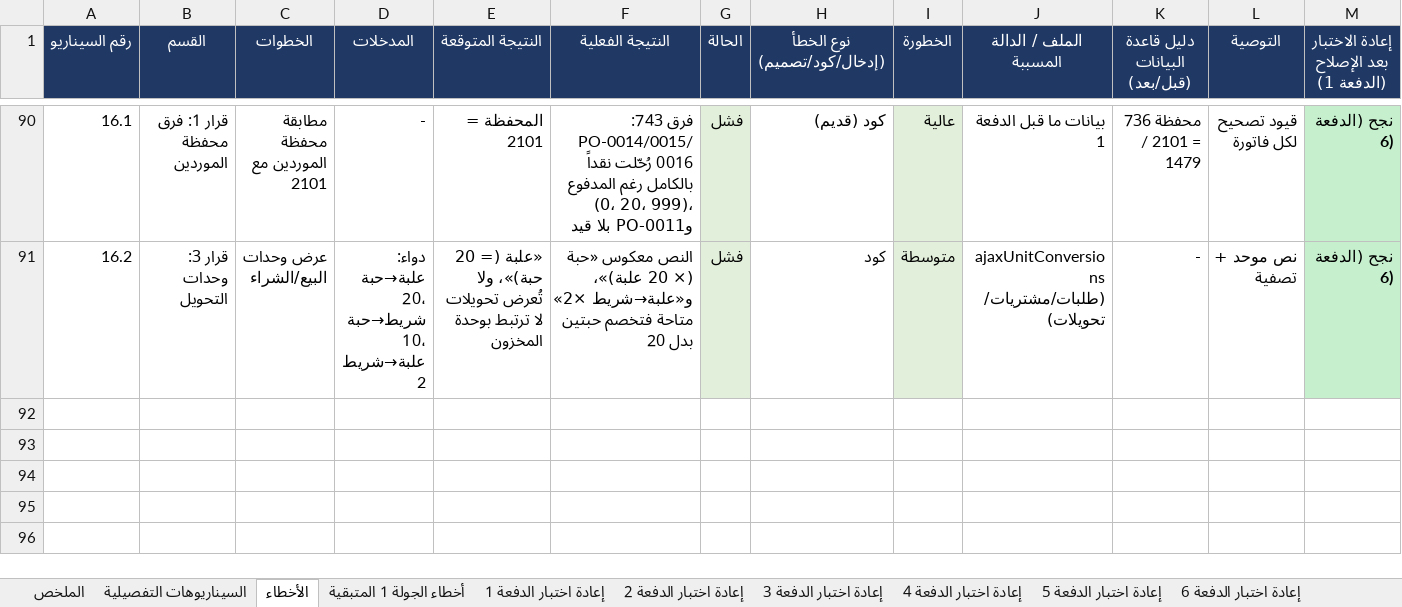
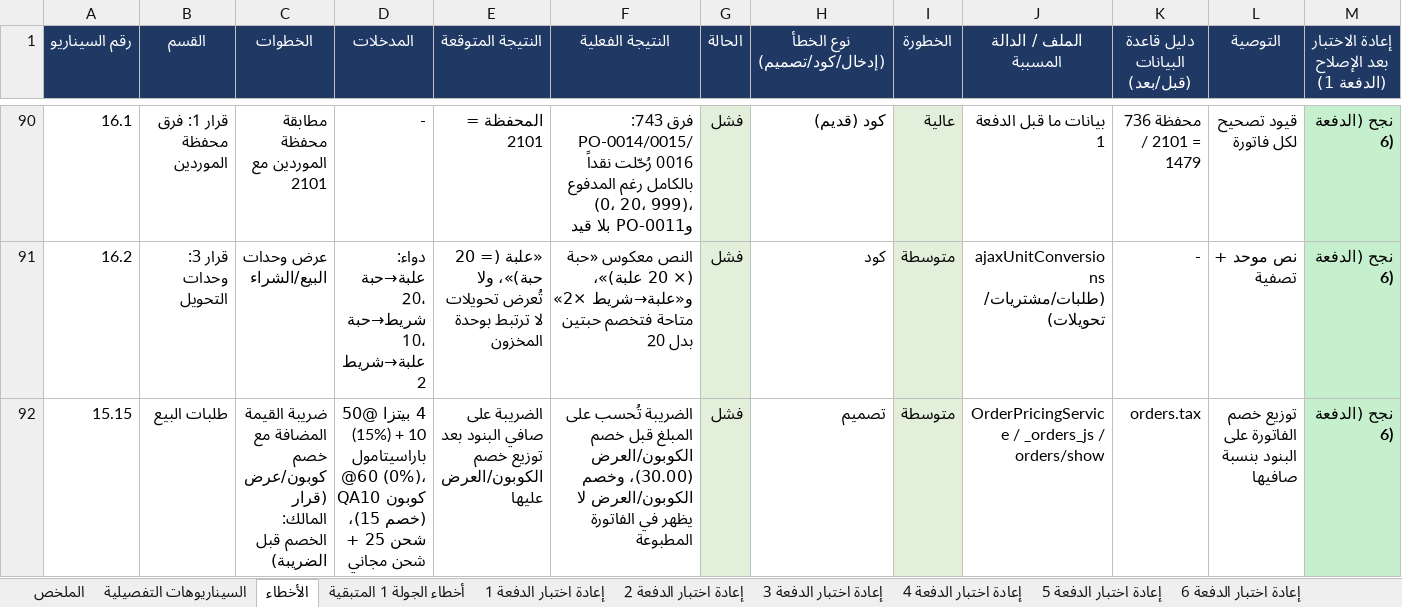
Before and after one commit to TarekMandour/erp, an Excel workbook: docs/qa/ERP_Finance_QA_Report.xlsx, sheet الأخطاء, drawn as a sheet; only a part is shown, gaps mark what is left out; values as stored, in another font and other column widths than the file's, no borders; rows hold the shown columns only; the diff names each change by its address in the sheet, - before the commit and + after, or states it on an @@ line.

```diff
--- a/docs/qa/ERP_Finance_QA_Report.xlsx (sheet الأخطاء)
+++ b/docs/qa/ERP_Finance_QA_Report.xlsx (sheet الأخطاء)
+row 92: 15.15 | طلبات البيع | ضريبة القيمة المضافة مع خصم كوبون/عرض (قرار المالك: الخصم قبل الضريبة) | 4 بيتزا @50 (15%) + 10 باراسيتامول @60 (0%)، كوبون QA10 (خصم 15)، شحن 25 + شحن مجاني | الضريبة على صافي البنود بعد توزيع خصم الكوبون/العرض عليها | الضريبة تُحسب على المبلغ قبل خصم الكوبون/العرض (30.00)، وخصم الكوبون/العرض لا يظهر في الفاتورة المطبوعة | فشل | تصميم | متوسطة | OrderPricingService / _orders_js / orders/show | orders.tax | توزيع خصم الفاتورة على البنود بنسبة صافيها | نجح (الدفعة 6)
```
Also changed, not shown: sheet الملخص, sheet السيناريوهات التفصيلية, sheet إعادة اختبار الدفعة 6, 6 other files.
